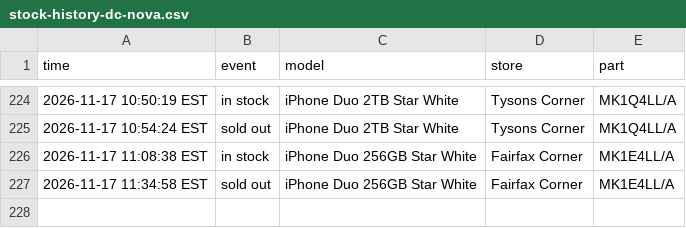
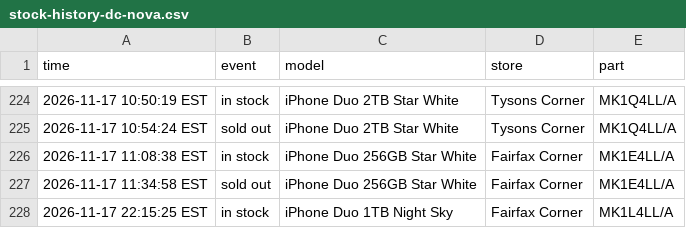
Before and after one commit to abkicks516/iphone-duo-monitor, a CSV file: stock-history-dc-nova.csv, drawn as a sheet; only a part is shown, gaps mark what is left out; the diff names each change by its address in the sheet, - before the commit and + after, or states it on an @@ line.

Commit message:
Stock history: 1 in, 0 out

```diff
--- a/stock-history-dc-nova.csv
+++ b/stock-history-dc-nova.csv
+row 228: 2026-11-17 22:15:25 EST | in stock | iPhone Duo 1TB Night Sky | Fairfax Corner | MK1L4LL/A
```
